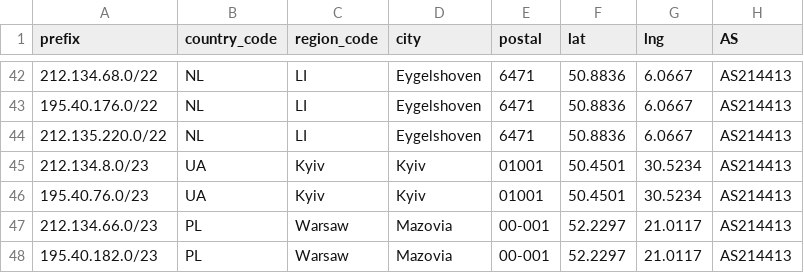
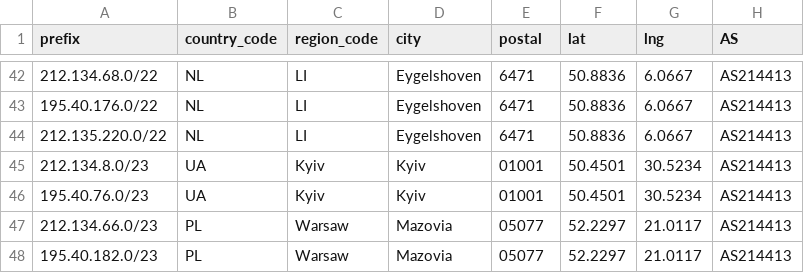
Before and after one commit to SecureLinkNetworks/geofeed, a CSV file: geofeed.csv, drawn as a sheet; only a part is shown, gaps mark what is left out.

Commit message:
Update geofeed.csv

```diff
--- a/geofeed.csv
+++ b/geofeed.csv
@@ -46,3 +46,3 @@ prefix,country_code,region_code,city,postal,lat,lng,AS
 195.40.76.0/23,UA,Kyiv,Kyiv,01001,50.4501,30.5234,AS214413
-212.134.66.0/23,PL,Warsaw,Mazovia,00-001,52.2297,21.0117,AS214413
-195.40.182.0/23,PL,Warsaw,Mazovia,00-001,52.2297,21.0117,AS214413
+212.134.66.0/23,PL,Warsaw,Mazovia,05077,52.2297,21.0117,AS214413
+195.40.182.0/23,PL,Warsaw,Mazovia,05077,52.2297,21.0117,AS214413
```
